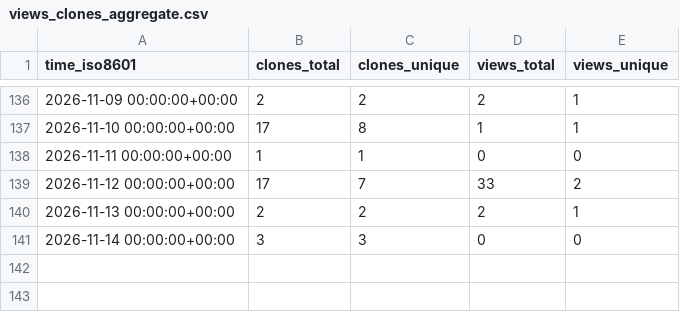
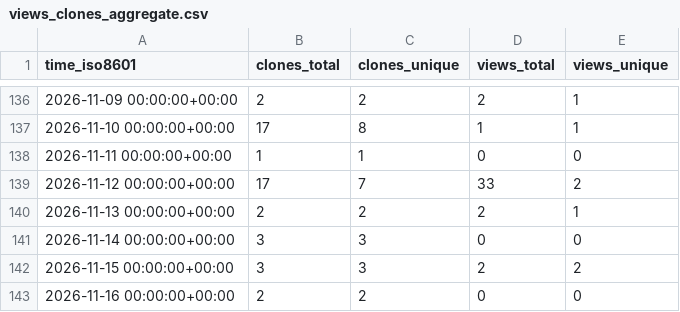
Before and after one commit to N0ise9/Partisan, a CSV file: N0ise9/Partisan/ghrs-data/views_clones_aggregate.csv, drawn as a sheet; only a part is shown, gaps mark what is left out; the diff names each change by its address in the sheet, - before the commit and + after, or states it on an @@ line.

```diff
--- a/N0ise9/Partisan/ghrs-data/views_clones_aggregate.csv
+++ b/N0ise9/Partisan/ghrs-data/views_clones_aggregate.csv
+row 142: 2026-11-15 00:00:00+00:00 | 3 | 3 | 2 | 2
+row 143: 2026-11-16 00:00:00+00:00 | 2 | 2 | 0 | 0
```
Also changed, not shown: 1 other file.
